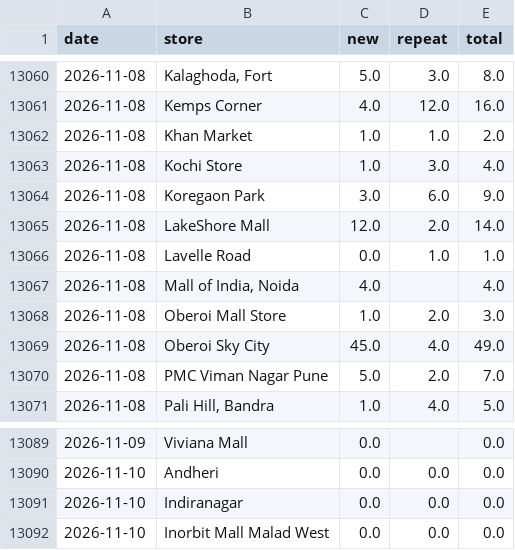
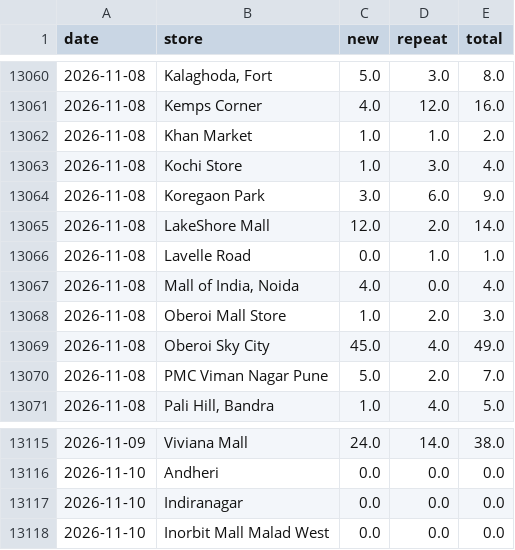
Before and after one commit to vaikanha123/BSC_Dashboard, a CSV file: data/footfall_history_daily.csv, drawn as a sheet; only a part is shown, gaps mark what is left out; the diff covers the shown part only.

```diff
--- a/data/footfall_history_daily.csv
+++ b/data/footfall_history_daily.csv
@@ -13066,3 +13066,3 @@ date,store,new,repeat,total
 2026-11-08,Lavelle Road,0.0,1.0,1.0
-2026-11-08,"Mall of India, Noida",4.0,,4.0
+2026-11-08,"Mall of India, Noida",4.0,0.0,4.0
 2026-11-08,Oberoi Mall Store,1.0,2.0,3.0
@@ -13089,2 +13115,2 @@ date,store,new,repeat,total
-2026-11-09,Viviana Mall,0.0,,0.0
+2026-11-09,Viviana Mall,24.0,14.0,38.0
 2026-11-10,Andheri,0.0,0.0,0.0
```
Also changed, not shown: 26 added rows and 15 edited cells elsewhere in this file, 12 other files.
